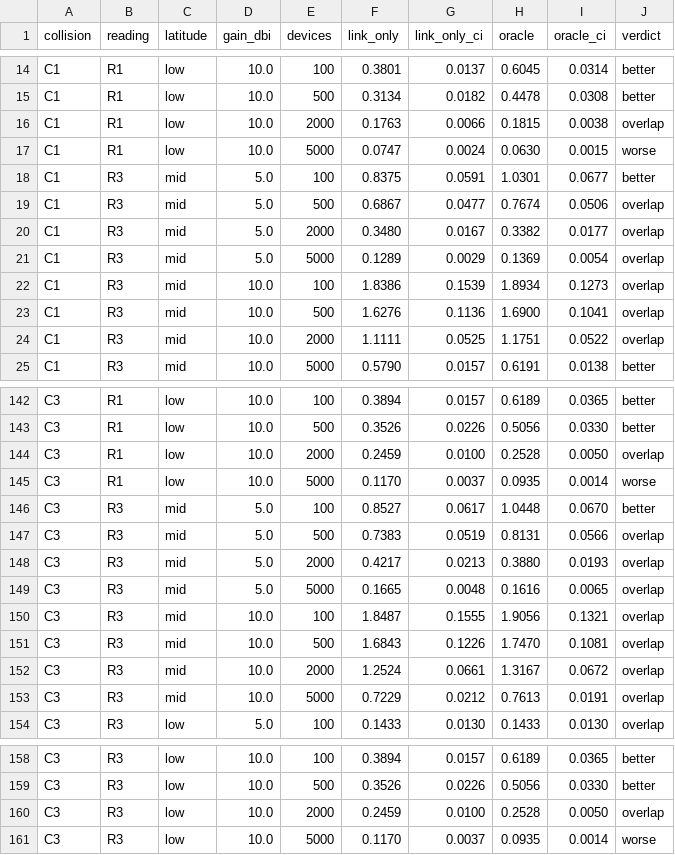
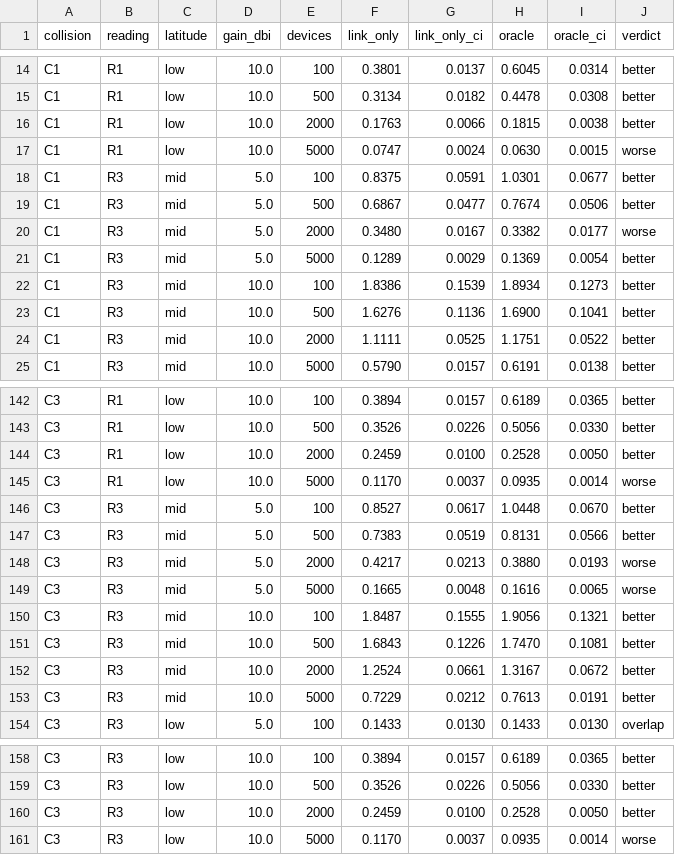
Before and after one commit to mehranmamonai/lora-ntn, a CSV file: figs/data/headroom.csv, drawn as a sheet; only a part is shown, gaps mark what is left out; the diff covers the shown part only.

```diff
--- a/figs/data/headroom.csv
+++ b/figs/data/headroom.csv
@@ -15,11 +15,11 @@ C1,R1,low,10.0,100,0.3801,0.0137,0.6045,0.0314,better
 C1,R1,low,10.0,500,0.3134,0.0182,0.4478,0.0308,better
-C1,R1,low,10.0,2000,0.1763,0.0066,0.1815,0.0038,overlap
+C1,R1,low,10.0,2000,0.1763,0.0066,0.1815,0.0038,better
 C1,R1,low,10.0,5000,0.0747,0.0024,0.0630,0.0015,worse
 C1,R3,mid,5.0,100,0.8375,0.0591,1.0301,0.0677,better
-C1,R3,mid,5.0,500,0.6867,0.0477,0.7674,0.0506,overlap
-C1,R3,mid,5.0,2000,0.3480,0.0167,0.3382,0.0177,overlap
-C1,R3,mid,5.0,5000,0.1289,0.0029,0.1369,0.0054,overlap
-C1,R3,mid,10.0,100,1.8386,0.1539,1.8934,0.1273,overlap
-C1,R3,mid,10.0,500,1.6276,0.1136,1.6900,0.1041,overlap
-C1,R3,mid,10.0,2000,1.1111,0.0525,1.1751,0.0522,overlap
+C1,R3,mid,5.0,500,0.6867,0.0477,0.7674,0.0506,better
+C1,R3,mid,5.0,2000,0.3480,0.0167,0.3382,0.0177,worse
+C1,R3,mid,5.0,5000,0.1289,0.0029,0.1369,0.0054,better
+C1,R3,mid,10.0,100,1.8386,0.1539,1.8934,0.1273,better
+C1,R3,mid,10.0,500,1.6276,0.1136,1.6900,0.1041,better
+C1,R3,mid,10.0,2000,1.1111,0.0525,1.1751,0.0522,better
 C1,R3,mid,10.0,5000,0.5790,0.0157,0.6191,0.0138,better
@@ -143,12 +143,12 @@ C3,R1,low,10.0,100,0.3894,0.0157,0.6189,0.0365,better
 C3,R1,low,10.0,500,0.3526,0.0226,0.5056,0.0330,better
-C3,R1,low,10.0,2000,0.2459,0.0100,0.2528,0.0050,overlap
+C3,R1,low,10.0,2000,0.2459,0.0100,0.2528,0.0050,better
 C3,R1,low,10.0,5000,0.1170,0.0037,0.0935,0.0014,worse
 C3,R3,mid,5.0,100,0.8527,0.0617,1.0448,0.0670,better
-C3,R3,mid,5.0,500,0.7383,0.0519,0.8131,0.0566,overlap
-C3,R3,mid,5.0,2000,0.4217,0.0213,0.3880,0.0193,overlap
-C3,R3,mid,5.0,5000,0.1665,0.0048,0.1616,0.0065,overlap
-C3,R3,mid,10.0,100,1.8487,0.1555,1.9056,0.1321,overlap
-C3,R3,mid,10.0,500,1.6843,0.1226,1.7470,0.1081,overlap
-C3,R3,mid,10.0,2000,1.2524,0.0661,1.3167,0.0672,overlap
-C3,R3,mid,10.0,5000,0.7229,0.0212,0.7613,0.0191,overlap
+C3,R3,mid,5.0,500,0.7383,0.0519,0.8131,0.0566,better
+C3,R3,mid,5.0,2000,0.4217,0.0213,0.3880,0.0193,worse
+C3,R3,mid,5.0,5000,0.1665,0.0048,0.1616,0.0065,worse
+C3,R3,mid,10.0,100,1.8487,0.1555,1.9056,0.1321,better
+C3,R3,mid,10.0,500,1.6843,0.1226,1.7470,0.1081,better
+C3,R3,mid,10.0,2000,1.2524,0.0661,1.3167,0.0672,better
+C3,R3,mid,10.0,5000,0.7229,0.0212,0.7613,0.0191,better
 C3,R3,low,5.0,100,0.1433,0.0130,0.1433,0.0130,overlap
@@ -159,3 +159,3 @@ C3,R3,low,10.0,100,0.3894,0.0157,0.6189,0.0365,better
 C3,R3,low,10.0,500,0.3526,0.0226,0.5056,0.0330,better
-C3,R3,low,10.0,2000,0.2459,0.0100,0.2528,0.0050,overlap
+C3,R3,low,10.0,2000,0.2459,0.0100,0.2528,0.0050,better
 C3,R3,low,10.0,5000,0.1170,0.0037,0.0935,0.0014,worse
```
Also changed, not shown: 47 edited cells elsewhere in this file, figs/data/delivery_limit.csv, 11 other files.
